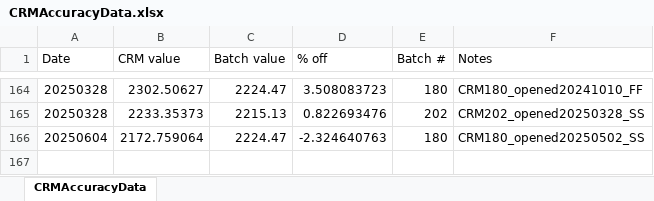
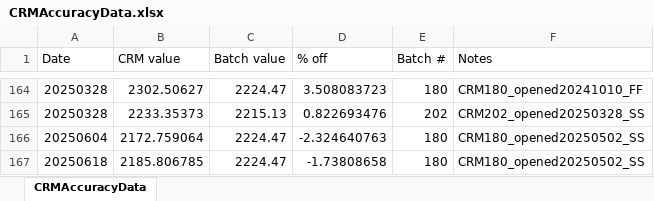
Before and after one commit to Putnam-Lab/Titrator, an Excel workbook: Data/CRMAccuracyData.xlsx, sheet CRMAccuracyData, drawn as a sheet; only a part is shown, gaps mark what is left out; values as stored, in another font and other column widths than the file's, no borders; the diff names each change by its address in the sheet, - before the commit and + after, or states it on an @@ line.

```diff
--- a/Data/CRMAccuracyData.xlsx (sheet CRMAccuracyData)
+++ b/Data/CRMAccuracyData.xlsx (sheet CRMAccuracyData)
+row 167: 20250618 | 2185.806785 | 2224.47 | -1.73808658 | 180 | CRM180_opened20250502_SS
```
Also changed, not shown: 5 other files.
